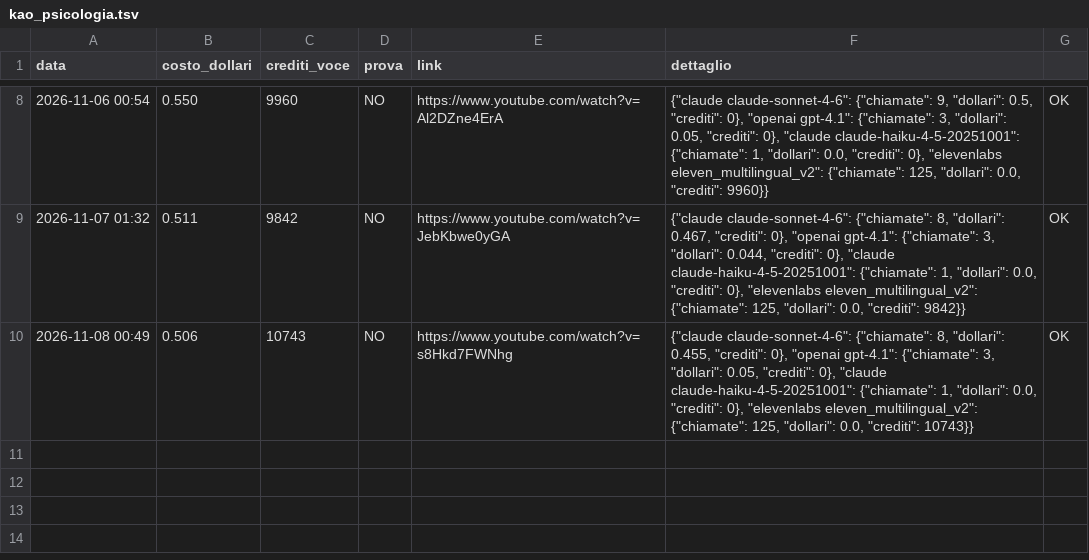
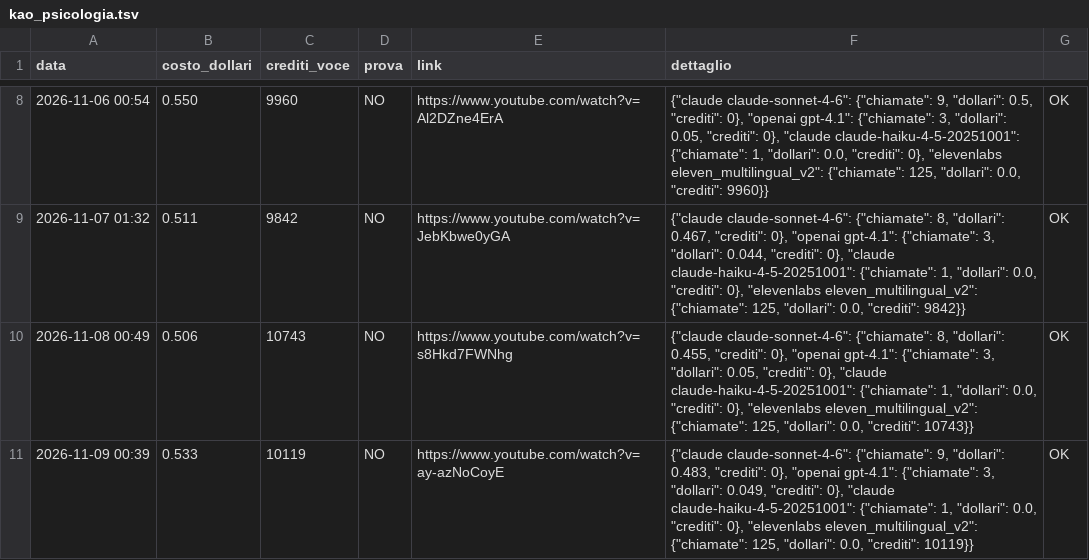
Before and after one commit to gggweb23-gif/ambience, a TSV file: coach/costi/kao_psicologia.tsv, drawn as a sheet; only a part is shown, gaps mark what is left out.

Commit message:
Costo video

```diff
--- a/coach/costi/kao_psicologia.tsv
+++ b/coach/costi/kao_psicologia.tsv
@@ -10 +10,2 @@ data	costo_dollari	crediti_voce	prova	link	dettaglio
 2026-11-08 00:49	0.506	10743	NO	https://www.youtube.com/watch?v=s8Hkd7FWNhg	{"claude claude-sonnet-4-6": {"chiamate": 8, "dollari": 0.455, "crediti": 0}, "openai gpt-4.1": {"chiamate": 3, "dollari": 0.05, "crediti": 0}, "claude claude-haiku-4-5-20251001": {"chiamate": 1, "dollari": 0.0, "crediti": 0}, "elevenlabs eleven_multilingual_v2": {"chiamate": 125, "dollari": 0.0, "crediti": 10743}}	OK
+2026-11-09 00:39	0.533	10119	NO	https://www.youtube.com/watch?v=ay-azNoCoyE	{"claude claude-sonnet-4-6": {"chiamate": 9, "dollari": 0.483, "crediti": 0}, "openai gpt-4.1": {"chiamate": 3, "dollari": 0.049, "crediti": 0}, "claude claude-haiku-4-5-20251001": {"chiamate": 1, "dollari": 0.0, "crediti": 0}, "elevenlabs eleven_multilingual_v2": {"chiamate": 125, "dollari": 0.0, "crediti": 10119}}	OK
```
